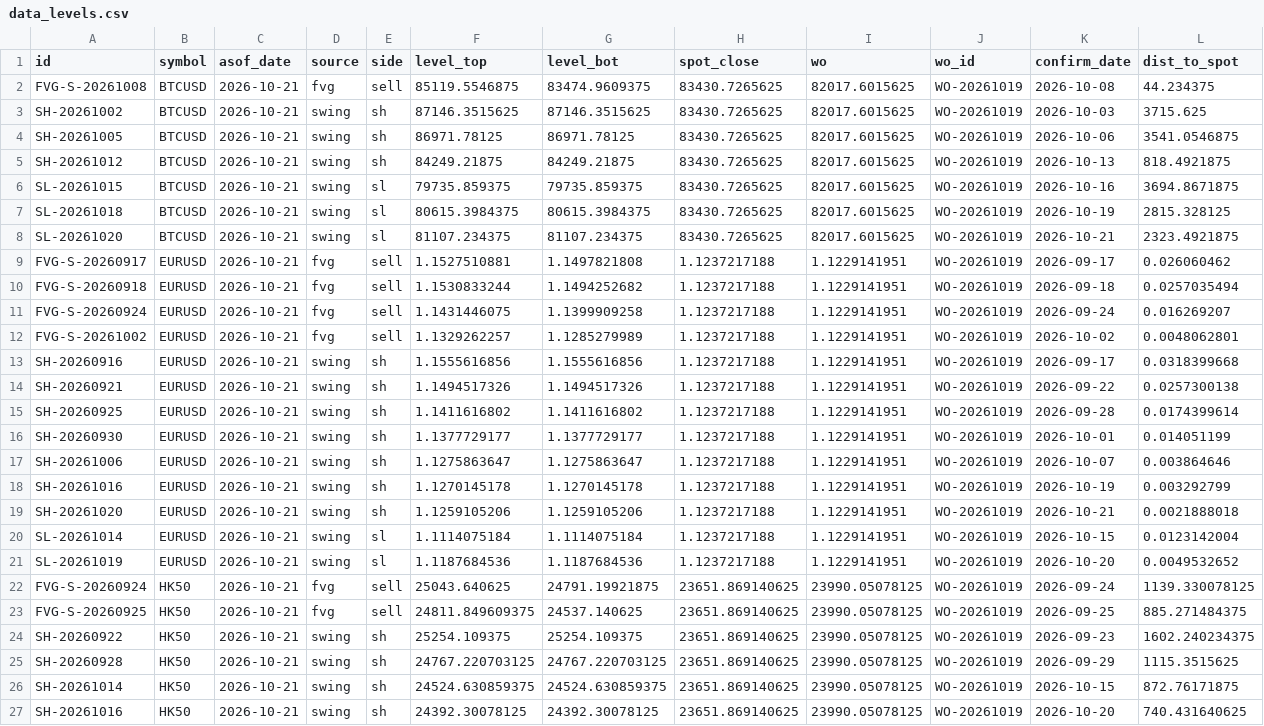
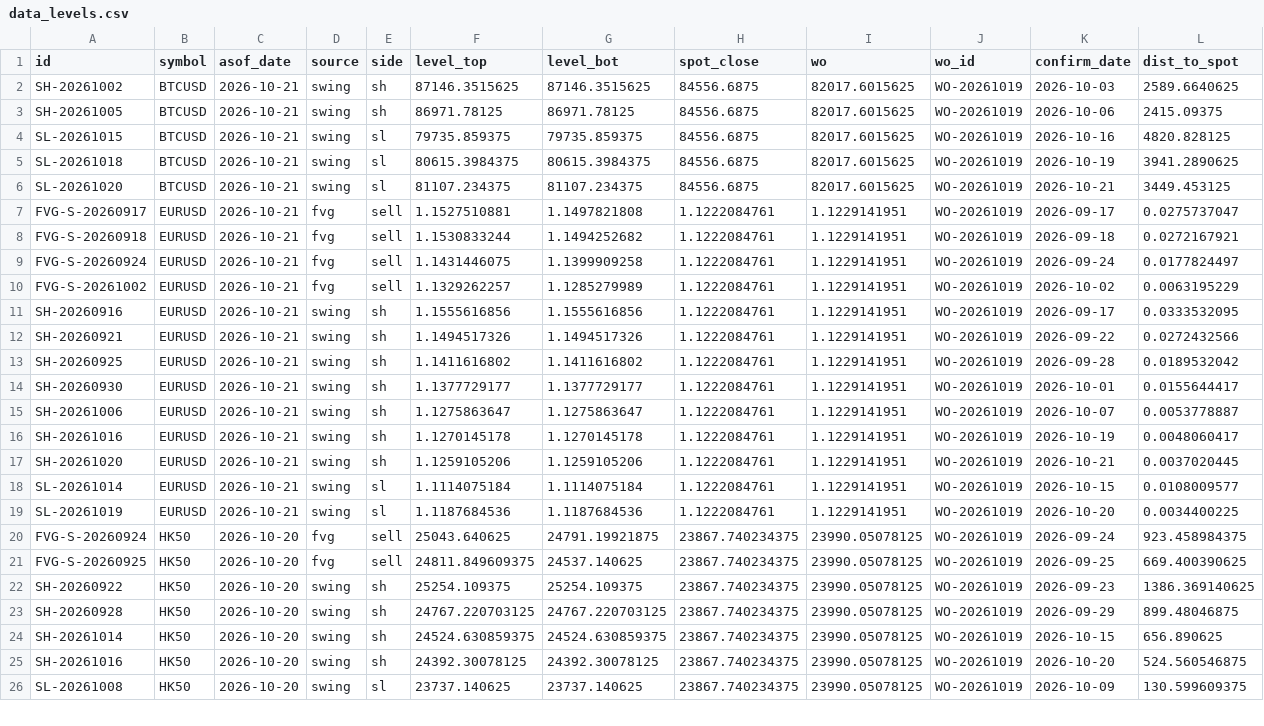
Before and after one commit to keenewong-ai/xauusd-bounce-live, a CSV file: data_levels.csv, drawn as a sheet; only a part is shown; removed rows and columns are numbered as before the commit, all else as after; the diff covers the shown part only; the diff names each change by its address in the sheet, - before the commit and + after, or states it on an @@ line.

```diff
--- a/data_levels.csv
+++ b/data_levels.csv
-row 2: FVG-S-20261008 | BTCUSD | 2026-10-21 | fvg | sell | 85119.5546875 | 83474.9609375 | 83430.7265625 | 82017.6015625 | WO-20261019 | 2026-10-08 | 44.234375
-H2:H3 (spot_close): 83430.7265625
+H2:H3 (spot_close): 84556.6875
-L2 (dist_to_spot): 3715.625
+L2 (dist_to_spot): 2589.6640625
-L3 (dist_to_spot): 3541.0546875
+L3 (dist_to_spot): 2415.09375
-row 5: SH-20261012 | BTCUSD | 2026-10-21 | swing | sh | 84249.21875 | 84249.21875 | 83430.7265625 | 82017.6015625 | WO-20261019 | 2026-10-13 | 818.4921875
-H4:H6 (spot_close): 83430.7265625
+H4:H6 (spot_close): 84556.6875
-L4 (dist_to_spot): 3694.8671875
+L4 (dist_to_spot): 4820.828125
-L5 (dist_to_spot): 2815.328125
+L5 (dist_to_spot): 3941.2890625
-L6 (dist_to_spot): 2323.4921875
+L6 (dist_to_spot): 3449.453125
-H7:H19 (spot_close): 1.1237217188
+H7:H19 (spot_close): 1.1222084761
-L7 (dist_to_spot): 0.026060462
+L7 (dist_to_spot): 0.0275737047
-L8 (dist_to_spot): 0.0257035494
+L8 (dist_to_spot): 0.0272167921
-L9 (dist_to_spot): 0.016269207
+L9 (dist_to_spot): 0.0177824497
-L10 (dist_to_spot): 0.0048062801
+L10 (dist_to_spot): 0.0063195229
-L11 (dist_to_spot): 0.0318399668
+L11 (dist_to_spot): 0.0333532095
-L12 (dist_to_spot): 0.0257300138
+L12 (dist_to_spot): 0.0272432566
-L13 (dist_to_spot): 0.0174399614
+L13 (dist_to_spot): 0.0189532042
-L14 (dist_to_spot): 0.014051199
+L14 (dist_to_spot): 0.0155644417
-L15 (dist_to_spot): 0.003864646
+L15 (dist_to_spot): 0.0053778887
-L16 (dist_to_spot): 0.003292799
+L16 (dist_to_spot): 0.0048060417
-L17 (dist_to_spot): 0.0021888018
+L17 (dist_to_spot): 0.0037020445
-L18 (dist_to_spot): 0.0123142004
+L18 (dist_to_spot): 0.0108009577
-L19 (dist_to_spot): 0.0049532652
+L19 (dist_to_spot): 0.0034400225
-C20:C25 (asof_date): 2026-10-21
+C20:C25 (asof_date): 2026-10-20
-H20:H25 (spot_close): 23651.869140625
+H20:H25 (spot_close): 23867.740234375
-L20 (dist_to_spot): 1139.330078125
+L20 (dist_to_spot): 923.458984375
-L21 (dist_to_spot): 885.271484375
+L21 (dist_to_spot): 669.400390625
-L22 (dist_to_spot): 1602.240234375
+L22 (dist_to_spot): 1386.369140625
-L23 (dist_to_spot): 1115.3515625
+L23 (dist_to_spot): 899.48046875
-L24 (dist_to_spot): 872.76171875
+L24 (dist_to_spot): 656.890625
-L25 (dist_to_spot): 740.431640625
+L25 (dist_to_spot): 524.560546875
+row 26: SL-20261008 | HK50 | 2026-10-20 | swing | sl | 23737.140625 | 23737.140625 | 23867.740234375 | 23990.05078125 | WO-20261019 | 2026-10-09 | 130.599609375
```
Also changed, not shown: 1 removed row and 28 edited cells elsewhere in this file, data_hist.csv, 2 other files.
